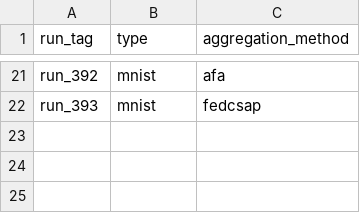
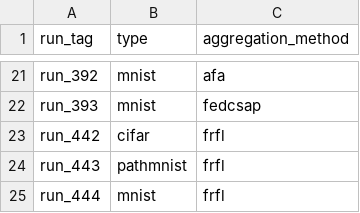
Before and after one commit to crq12138/FedCSAP, a CSV file: scripts/configs/exp_05_complex_attack_runs.csv, drawn as a sheet; only a part is shown, gaps mark what is left out; the diff names each change by its address in the sheet, - before the commit and + after, or states it on an @@ line.

Commit message:
Add FRFL runs to exp_05 complex attack script

```diff
--- a/scripts/configs/exp_05_complex_attack_runs.csv
+++ b/scripts/configs/exp_05_complex_attack_runs.csv
+row 23: run_442 | cifar | frfl
+row 24: run_443 | pathmnist | frfl
+row 25: run_444 | mnist | frfl
```
Also changed, not shown: 1 other file.
